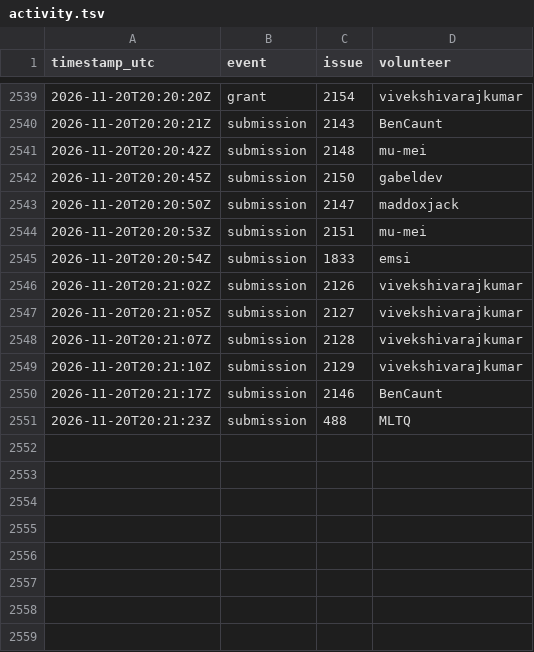
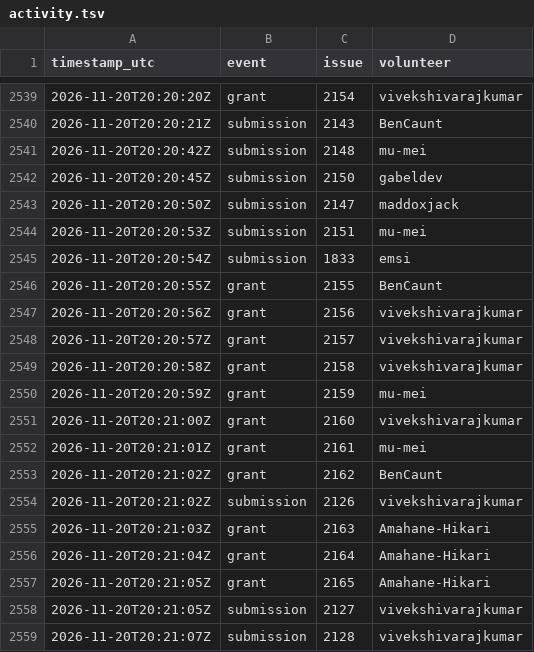
Before and after one commit to 1337isnot1337/alpoge-rh-replay, a TSV file: tracker/activity.tsv, drawn as a sheet; only a part is shown, gaps mark what is left out; the shorter side is filled out with more unchanged rows; the diff covers the shown part only.

```diff
--- a/tracker/activity.tsv
+++ b/tracker/activity.tsv
@@ -2545,3 +2545,14 @@ timestamp_utc	event	issue	volunteer
 2026-11-20T20:20:54Z	submission	1833	emsi
+2026-11-20T20:20:55Z	grant	2155	BenCaunt
+2026-11-20T20:20:56Z	grant	2156	vivekshivarajkumar
+2026-11-20T20:20:57Z	grant	2157	vivekshivarajkumar
+2026-11-20T20:20:58Z	grant	2158	vivekshivarajkumar
+2026-11-20T20:20:59Z	grant	2159	mu-mei
+2026-11-20T20:21:00Z	grant	2160	vivekshivarajkumar
+2026-11-20T20:21:01Z	grant	2161	mu-mei
+2026-11-20T20:21:02Z	grant	2162	BenCaunt
 2026-11-20T20:21:02Z	submission	2126	vivekshivarajkumar
+2026-11-20T20:21:03Z	grant	2163	Amahane-Hikari
+2026-11-20T20:21:04Z	grant	2164	Amahane-Hikari
+2026-11-20T20:21:05Z	grant	2165	Amahane-Hikari
 2026-11-20T20:21:05Z	submission	2127	vivekshivarajkumar
```
Also changed, not shown: 24 added rows elsewhere in this file, 2 other files.
